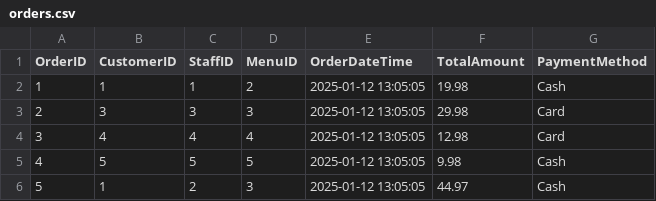
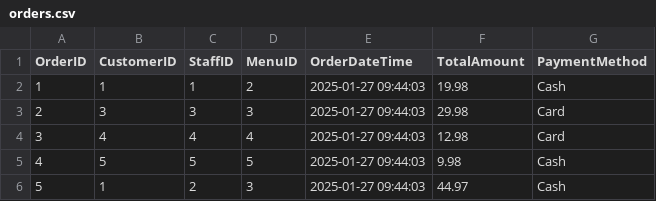
Before and after one commit to ErykNe/Database-Browser, a CSV file: others/CSVs/orders.csv, drawn as a sheet.

```diff
--- a/others/CSVs/orders.csv
+++ b/others/CSVs/orders.csv
@@ -1,6 +1,6 @@
 OrderID,CustomerID,StaffID,MenuID,OrderDateTime,TotalAmount,PaymentMethod
-1,1,1,2,2025-01-12 13:05:05,19.98,Cash
-2,3,3,3,2025-01-12 13:05:05,29.98,Card
-3,4,4,4,2025-01-12 13:05:05,12.98,Card
-4,5,5,5,2025-01-12 13:05:05,9.98,Cash
-5,1,2,3,2025-01-12 13:05:05,44.97,Cash
+1,1,1,2,2025-01-27 09:44:03,19.98,Cash
+2,3,3,3,2025-01-27 09:44:03,29.98,Card
+3,4,4,4,2025-01-27 09:44:03,12.98,Card
+4,5,5,5,2025-01-27 09:44:03,9.98,Cash
+5,1,2,3,2025-01-27 09:44:03,44.97,Cash
```
Also changed, not shown: others/CSVs/payments.csv, others/CSVs/staff.csv, 13 other files.
